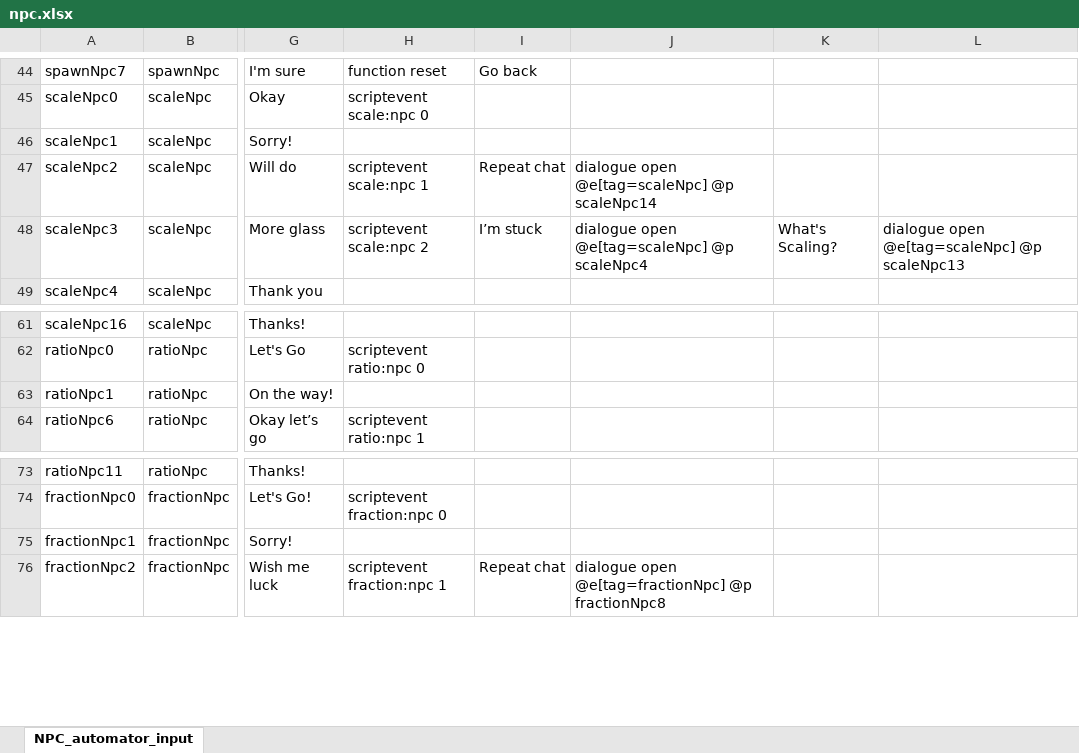
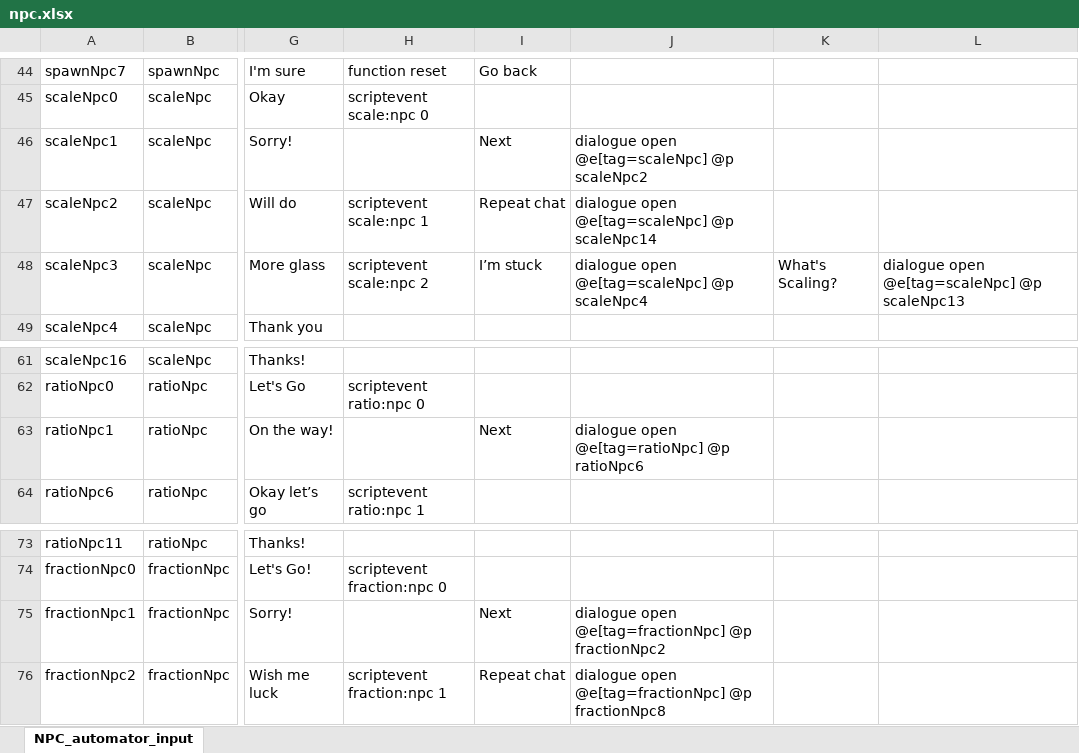
Before and after one commit to BlockBuilderJoe/CambridgeMathsChallenge, an Excel workbook: cambridgeBP/dialogue/npc.xlsx, sheet NPC_automator_input, drawn as a sheet; only a part is shown, gaps mark what is left out; values as stored, in another font and other column widths than the file's, no borders; the diff names each change by its address in the sheet, - before the commit and + after, or states it on an @@ line.

```diff
--- a/cambridgeBP/dialogue/npc.xlsx (sheet NPC_automator_input)
+++ b/cambridgeBP/dialogue/npc.xlsx (sheet NPC_automator_input)
-I46: (empty)
+I46: Next
-J46: (empty)
+J46: dialogue open @e[tag=scaleNpc] @p scaleNpc2
-I63: (empty)
+I63: Next
-J63: (empty)
+J63: dialogue open @e[tag=ratioNpc] @p ratioNpc6
-I75: (empty)
+I75: Next
-J75: (empty)
+J75: dialogue open @e[tag=fractionNpc] @p fractionNpc2
```
Also changed, not shown: 19 other files.
